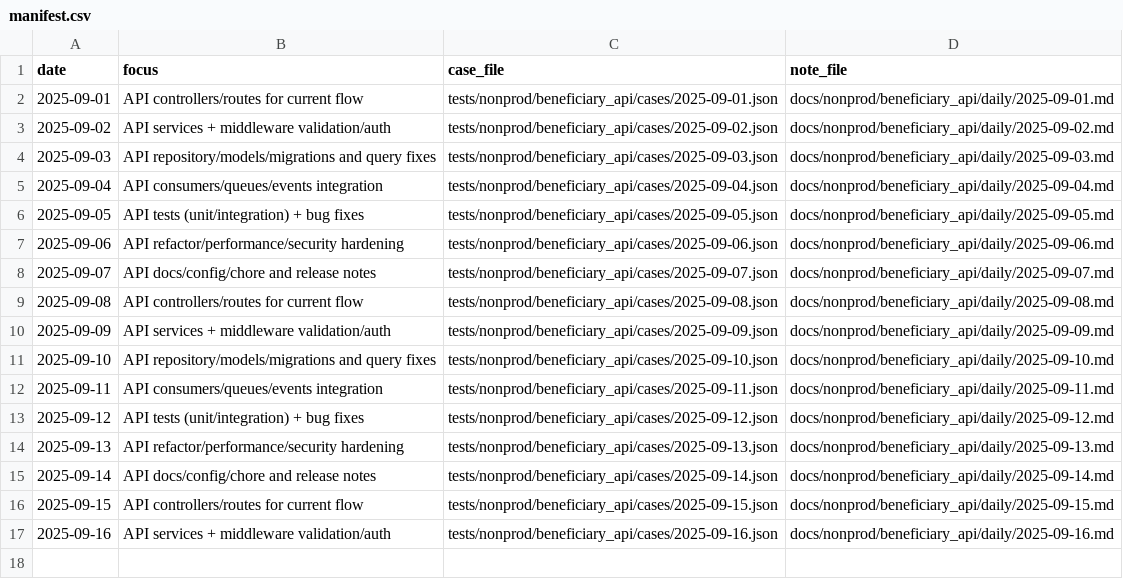
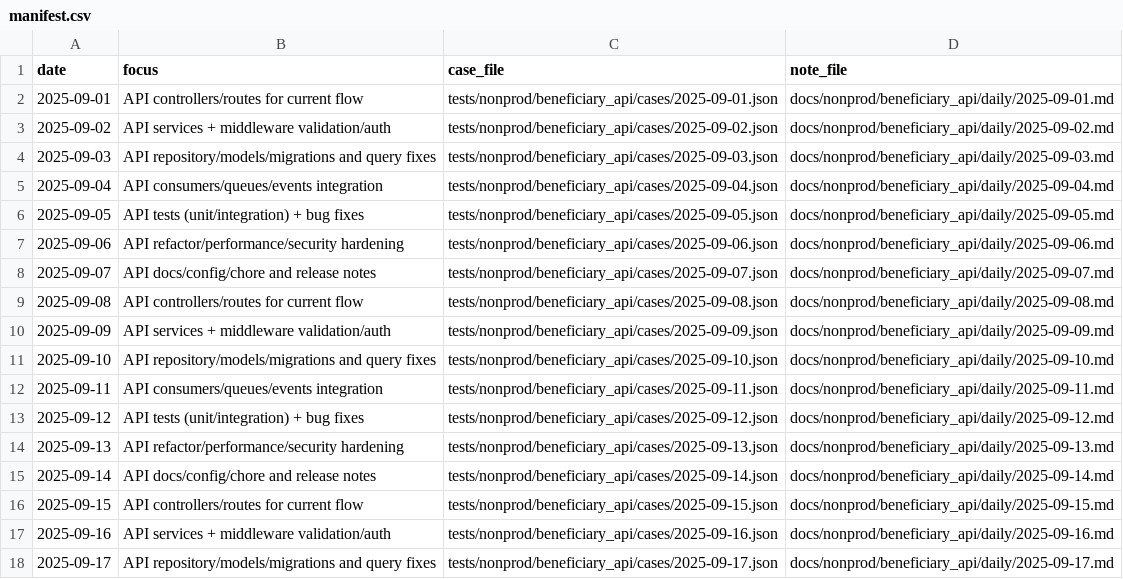
Before and after one commit to TalhaArjumand/aid-api, a CSV file: docs/nonprod/beneficiary_api/manifest.csv, drawn as a sheet; the diff names each change by its address in the sheet, - before the commit and + after, or states it on an @@ line.

Commit message:
test(api): add nonprod beneficiary-api case for 2025-09-17

```diff
--- a/docs/nonprod/beneficiary_api/manifest.csv
+++ b/docs/nonprod/beneficiary_api/manifest.csv
+row 18: 2025-09-17 | API repository/models/migrations and query fixes | tests/nonprod/beneficiary_api/cases/2025-09-17.json | docs/nonprod/beneficiary_api/daily/2025-09-17.md
```
Also changed, not shown: 2 other files.
